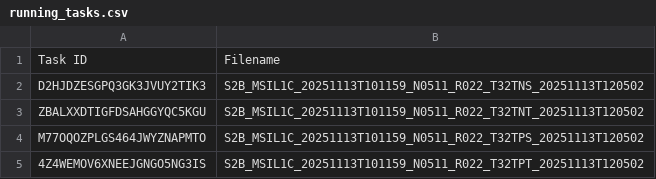
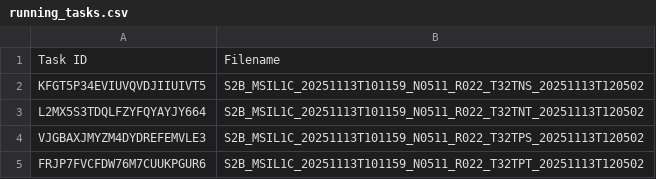
Before and after one commit to swisstopo/topo-satromo-v2, a CSV file: processing/running_tasks.csv, drawn as a sheet.

Commit message:
Processing files done

```diff
--- a/processing/running_tasks.csv
+++ b/processing/running_tasks.csv
@@ -1,5 +1,5 @@
 Task ID,Filename
-D2HJDZESGPQ3GK3JVUY2TIK3,S2B_MSIL1C_20251113T101159_N0511_R022_T32TNS_20251113T120502
-ZBALXXDTIGFDSAHGGYQC5KGU,S2B_MSIL1C_20251113T101159_N0511_R022_T32TNT_20251113T120502
-M77OQOZPLGS464JWYZNAPMTO,S2B_MSIL1C_20251113T101159_N0511_R022_T32TPS_20251113T120502
-4Z4WEMOV6XNEEJGNGO5NG3IS,S2B_MSIL1C_20251113T101159_N0511_R022_T32TPT_20251113T120502
+KFGT5P34EVIUVQVDJIIUIVT5,S2B_MSIL1C_20251113T101159_N0511_R022_T32TNS_20251113T120502
+L2MX5S3TDQLFZYFQYAYJY664,S2B_MSIL1C_20251113T101159_N0511_R022_T32TNT_20251113T120502
+VJGBAXJMYZM4DYDREFEMVLE3,S2B_MSIL1C_20251113T101159_N0511_R022_T32TPS_20251113T120502
+FRJP7FVCFDW76M7CUUKPGUR6,S2B_MSIL1C_20251113T101159_N0511_R022_T32TPT_20251113T120502
```
Also changed, not shown: 4 other files.
